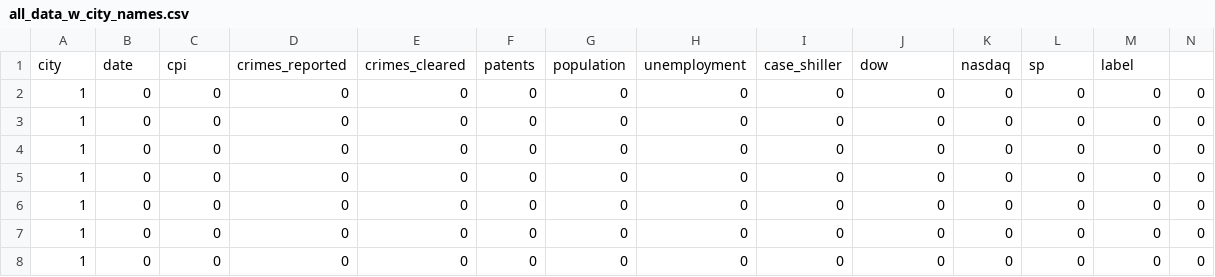
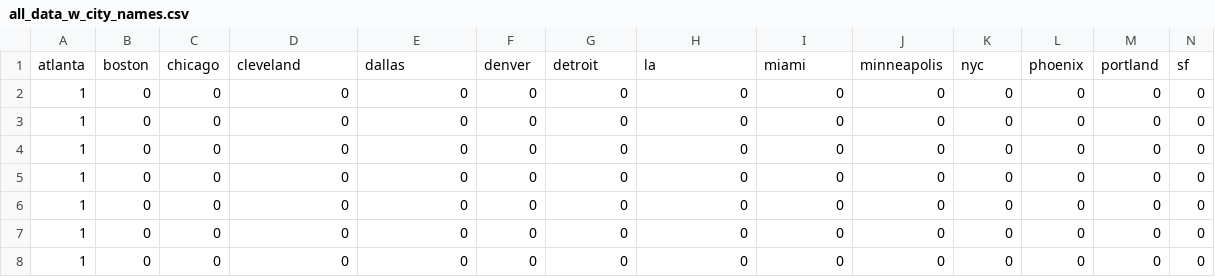
Before and after one commit to AriWebb/case-shiller-prediction, a CSV file: data/all_data_w_city_names.csv, drawn as a sheet; only a part is shown; removed rows and columns are numbered as before the commit, all else as after; rows hold the shown columns only; the diff names each change by its address in the sheet, - before the commit and + after, or states it on an @@ line.

Commit message:
Individual cities in labels

```diff
--- a/data/all_data_w_city_names.csv
+++ b/data/all_data_w_city_names.csv
-row 1: city | date | cpi | crimes_reported | crimes_cleared | patents | population | unemployment | case_shiller | dow | nasdaq | sp | label
+row 1: atlanta | boston | chicago | cleveland | dallas | denver | detroit | la | miami | minneapolis | nyc | phoenix | portland | sf
```
Also changed, not shown: 1 other file.
